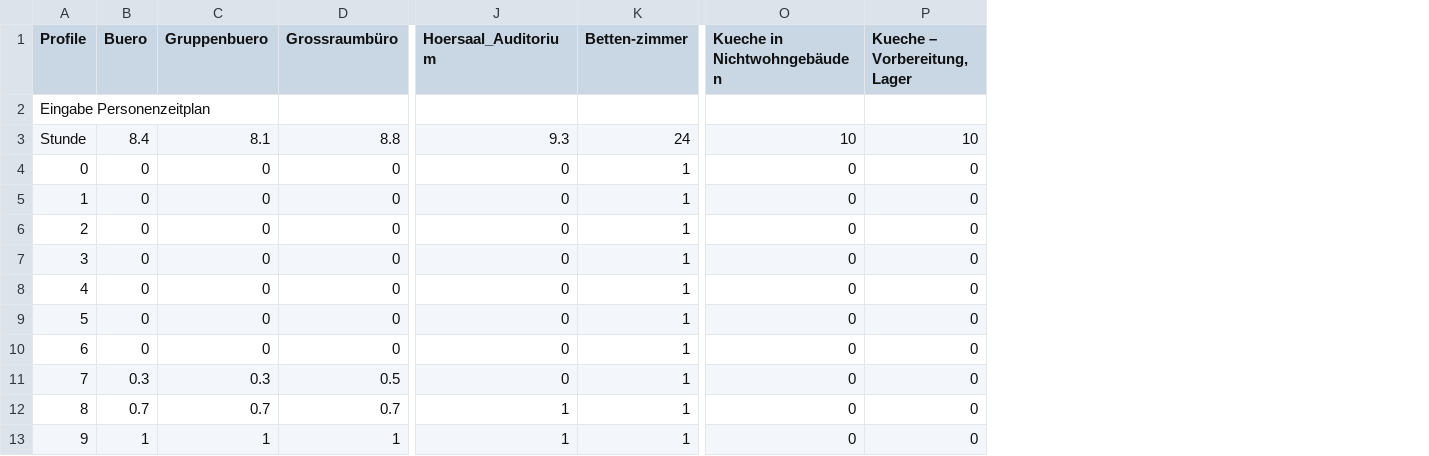
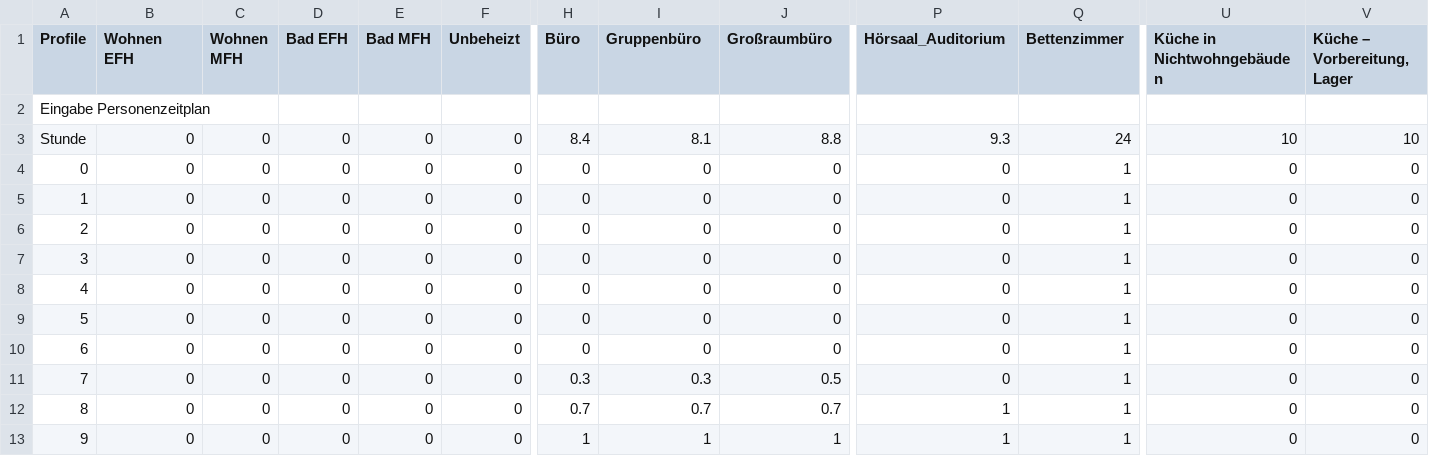
Before and after one commit to Arombolosh/InputConvertion18599ForSimulation, a TSV file: data/PersonAndEquipmentLoadDistribution.tsv, drawn as a sheet; only a part is shown, gaps mark what is left out; addresses are those after the commit; the diff covers the shown part only; the diff names each change by its address in the sheet, - before the commit and + after, or states it on an @@ line.

```diff
--- a/data/PersonAndEquipmentLoadDistribution.tsv
+++ b/data/PersonAndEquipmentLoadDistribution.tsv
+column B (Wohnen EFH), rows 3-13: all 0
+column C (Wohnen MFH), rows 3-13: all 0
+column D (Bad EFH), rows 3-13: all 0
+column E (Bad MFH), rows 3-13: all 0
+column F (Unbeheizt), rows 3-13: all 0
-H1: Buero
+H1: Büro
-I1: Gruppenbuero
+I1: Gruppenbüro
-J1: Grossraumbüro
+J1: Großraumbüro
-P1: Hoersaal_Auditorium
+P1: Hörsaal_Auditorium
-Q1: Betten-zimmer
+Q1: Bettenzimmer
-U1: Kueche in Nichtwohngebäuden
+U1: Küche in Nichtwohngebäuden
-V1: Kueche – Vorbereitung, Lager
+V1: Küche – Vorbereitung, Lager
```
Also changed, not shown: 1 added column and 10 edited cells elsewhere in this file, data/DIN18599_Nutzungsprofile.csv, data/de/DIN18599_Nutzungsprofile.csv, 19 other files.
